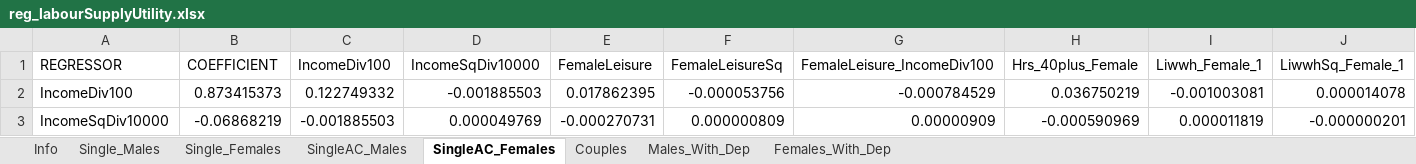
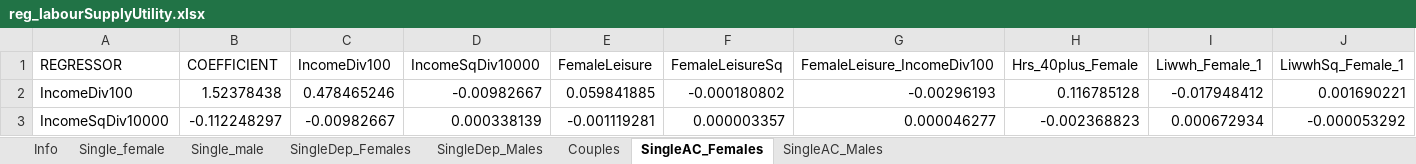
Before and after one commit to centreformicrosimulation/SimPathsEU, an Excel workbook: input/PL/reg_labourSupplyUtility.xlsx, sheet SingleAC_Females, drawn as a sheet; only a part is shown; values as stored, in another font and other column widths than the file's, no borders; the diff covers the shown part only; the diff names each change by its address in the sheet, - before the commit and + after, or states it on an @@ line.

```diff
--- a/input/PL/reg_labourSupplyUtility.xlsx (sheet SingleAC_Females)
+++ b/input/PL/reg_labourSupplyUtility.xlsx (sheet SingleAC_Females)
-sheet tab: Single_Females
+sheet tab: SingleDep_Males
-sheet tab: Single_Males
-sheet tab: Males_With_Dep
-sheet tab: Females_With_Dep
+sheet tab: Single_female
+sheet tab: Single_male
+sheet tab: SingleDep_Females
@@ sheet tab order changed: Info | Single_female | Single_male | SingleDep_Females | SingleDep_Males | Couples | SingleAC_Females | SingleAC_Males @@
-B2 (COEFFICIENT): 0.873415373
+B2 (COEFFICIENT): 1.52378438
-C2 (IncomeDiv100): 0.122749332
+C2 (IncomeDiv100): 0.478465246
-D2 (IncomeSqDiv10000): -0.001885503
+D2 (IncomeSqDiv10000): -0.00982667
-E2 (FemaleLeisure): 0.017862395
+E2 (FemaleLeisure): 0.059841885
-F2 (FemaleLeisureSq): -0.000053756
+F2 (FemaleLeisureSq): -0.000180802
-G2 (FemaleLeisure_IncomeDiv100): -0.000784529
+G2 (FemaleLeisure_IncomeDiv100): -0.00296193
-H2 (Hrs_40plus_Female): 0.036750219
+H2 (Hrs_40plus_Female): 0.116785128
-I2 (Liwwh_Female_1): -0.001003081
+I2 (Liwwh_Female_1): -0.017948412
-J2 (LiwwhSq_Female_1): 0.000014078
+J2 (LiwwhSq_Female_1): 0.001690221
-B3 (COEFFICIENT): -0.06868219
+B3 (COEFFICIENT): -0.112248297
-C3 (IncomeDiv100): -0.001885503
+C3 (IncomeDiv100): -0.00982667
-D3 (IncomeSqDiv10000): 0.000049769
+D3 (IncomeSqDiv10000): 0.000338139
-E3 (FemaleLeisure): -0.000270731
+E3 (FemaleLeisure): -0.001119281
-F3 (FemaleLeisureSq): 0.000000809
+F3 (FemaleLeisureSq): 0.000003357
-G3 (FemaleLeisure_IncomeDiv100): 0.00000909
+G3 (FemaleLeisure_IncomeDiv100): 0.000046277
-H3 (Hrs_40plus_Female): -0.000590969
+H3 (Hrs_40plus_Female): -0.002368823
-I3 (Liwwh_Female_1): 0.000011819
+I3 (Liwwh_Female_1): 0.000672934
-J3 (LiwwhSq_Female_1): -0.000000201
+J3 (LiwwhSq_Female_1): -0.000053292
```
Also changed, not shown: 324 edited cells elsewhere in this sheet, sheet Couples, sheet SingleDep_Males, sheet SingleAC_Males, sheet Info, input/PL/reg_education.xlsx, 1 other file.
